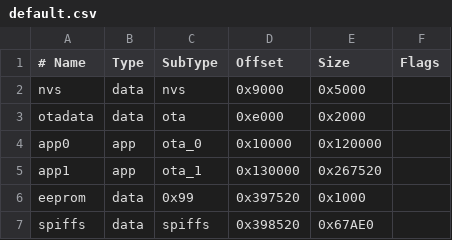
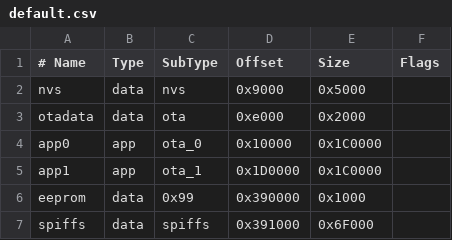
Before and after one commit to wezleysherman/ESP32-OTA-Firmware-Updater, a CSV file: default.csv, drawn as a sheet.

Commit message:
Updated partition sizes based on new info

```diff
--- a/default.csv
+++ b/default.csv
@@ -3,5 +3,5 @@ nvs,      data, nvs,     0x9000,   0x5000,
 otadata,  data, ota,     0xe000,   0x2000,
-app0, 	  app,	ota_0,	 0x10000,  0x120000,
-app1,     app,  ota_1,   0x130000, 0x267520,
-eeprom,   data, 0x99,    0x397520, 0x1000,
-spiffs,   data, spiffs,  0x398520, 0x67AE0,
+app0, 	  app,	ota_0,	 0x10000,  0x1C0000,
+app1,     app,  ota_1,   0x1D0000, 0x1C0000,
+eeprom,   data, 0x99,    0x390000, 0x1000,
+spiffs,   data, spiffs,  0x391000, 0x6F000,
```
